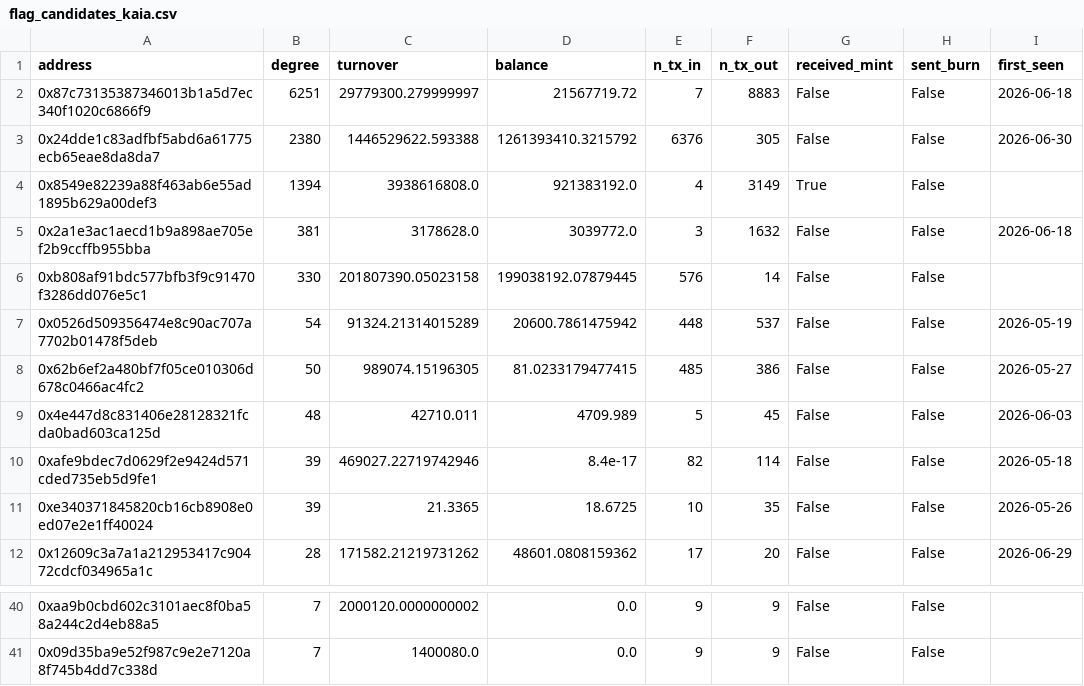
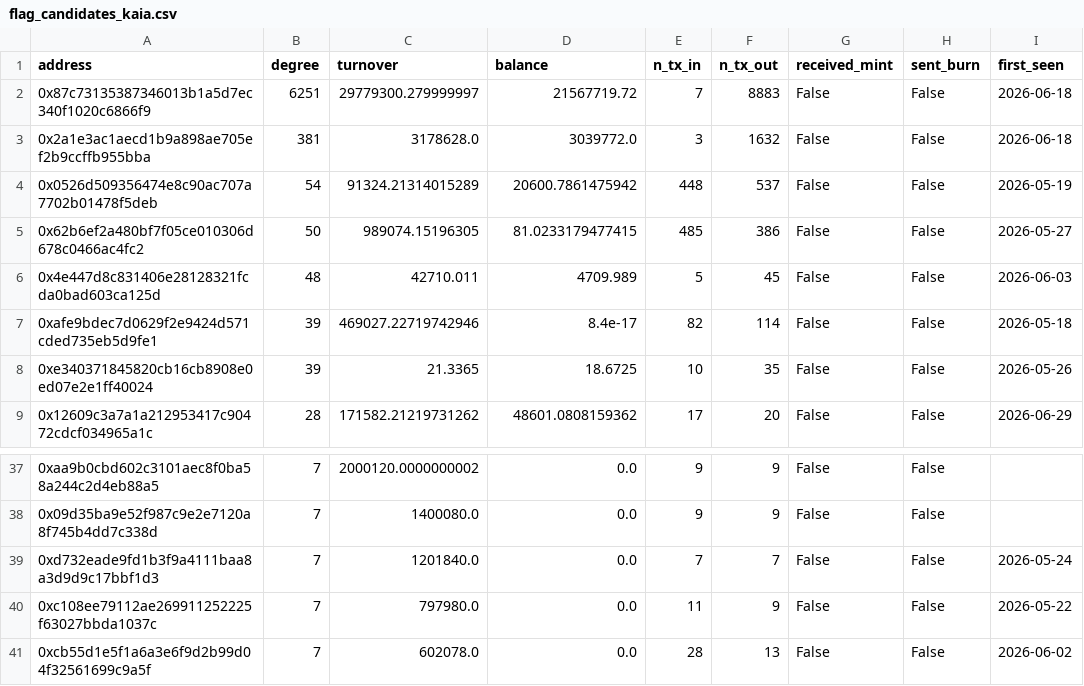
Before and after one commit to matsuno04/jpyc-panel, a CSV file: output/flag_candidates_kaia.csv, drawn as a sheet; only a part is shown, gaps mark what is left out; removed rows and columns are numbered as before the commit, all else as after; the diff names each change by its address in the sheet, - before the commit and + after, or states it on an @@ line.

Commit message:
flag_candidatesを改良: 確認済みアドレスを除外し、ミント受取アドレスを取扱量に関わらず必ず候補に含める

```diff
--- a/output/flag_candidates_kaia.csv
+++ b/output/flag_candidates_kaia.csv
-row 3: 0x24dde1c83adfbf5abd6a61775ecb65eae8da8da7 | 2380 | 1446529622.593388 | 1261393410.3215792 | 6376 | 305 | False | False | 2026-06-30
-row 4: 0x8549e82239a88f463ab6e55ad1895b629a00def3 | 1394 | 3938616808.0 | 921383192.0 | 4 | 3149 | True | False
-row 6: 0xb808af91bdc577bfb3f9c91470f3286dd076e5c1 | 330 | 201807390.05023158 | 199038192.07879445 | 576 | 14 | False | False
+row 39: 0xd732eade9fd1b3f9a4111baa8a3d9d9c17bbf1d3 | 7 | 1201840.0 | 0.0 | 7 | 7 | False | False | 2026-05-24
+row 40: 0xc108ee79112ae269911252225f63027bbda1037c | 7 | 797980.0 | 0.0 | 11 | 9 | False | False | 2026-05-22
+row 41: 0xcb55d1e5f1a6a3e6f9d2b99d04f32561699c9a5f | 7 | 602078.0 | 0.0 | 28 | 13 | False | False | 2026-06-02
```
Also changed, not shown: output/flag_candidates_avalanche.csv, output/flag_candidates_combined.csv, 3 other files.
